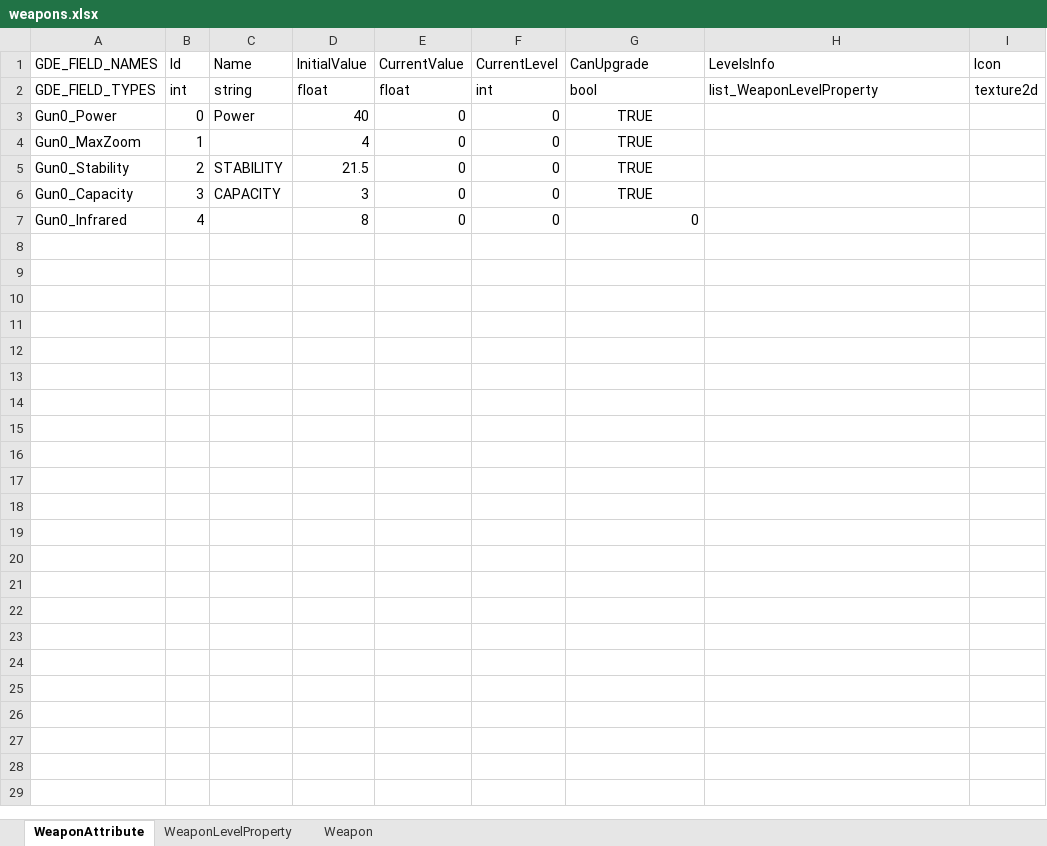
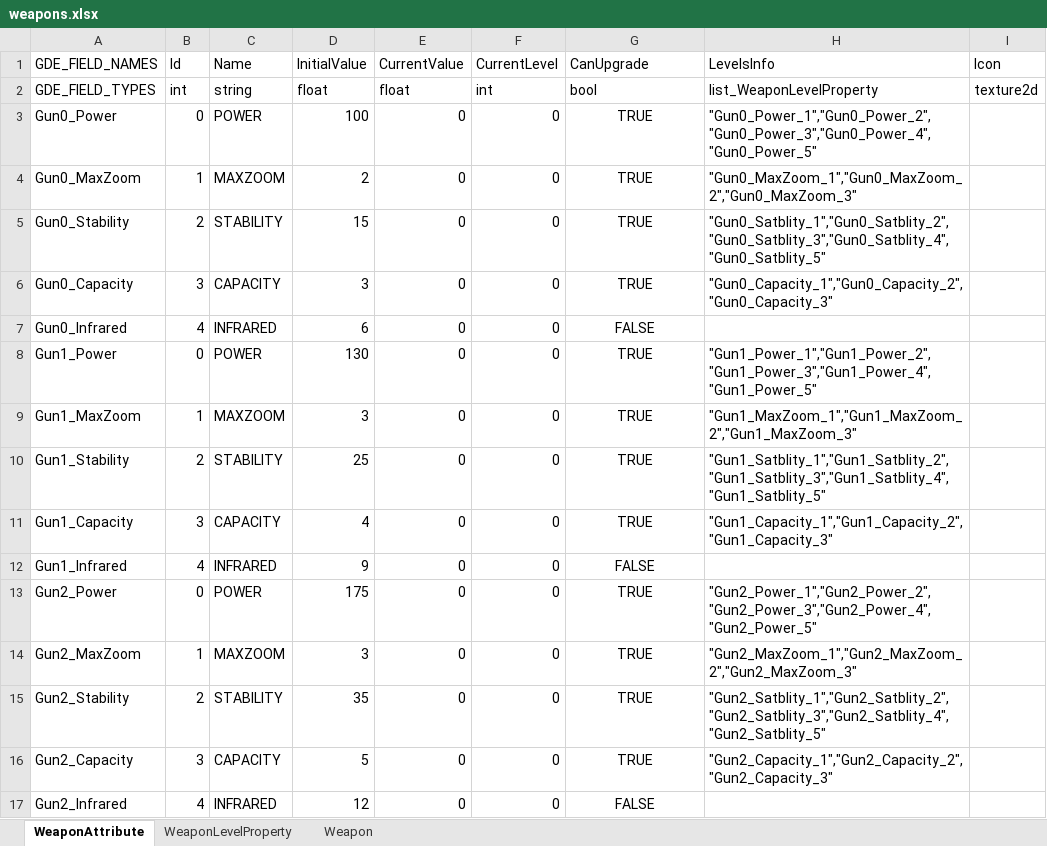
Before and after one commit to yantian001/3DHunter, an Excel workbook: weapons.xlsx, sheet WeaponAttribute, drawn as a sheet; values as stored, in another font and other column widths than the file's, no borders; the diff names each change by its address in the sheet, - before the commit and + after, or states it on an @@ line.

```diff
--- a/weapons.xlsx (sheet WeaponAttribute)
+++ b/weapons.xlsx (sheet WeaponAttribute)
-C3 (Name): Power
+C3 (Name): POWER
-D3 (InitialValue): 40
+D3 (InitialValue): 100
-H3 (LevelsInfo): (empty)
+H3 (LevelsInfo): "Gun0_Power_1","Gun0_Power_2","Gun0_Power_3","Gun0_Power_4","Gun0_Power_5"
-C4 (Name): (empty)
+C4 (Name): MAXZOOM
-D4 (InitialValue): 4
+D4 (InitialValue): 2
-H4 (LevelsInfo): (empty)
+H4 (LevelsInfo): "Gun0_MaxZoom_1","Gun0_MaxZoom_2","Gun0_MaxZoom_3"
-D5 (InitialValue): 21.5
+D5 (InitialValue): 15
-H5 (LevelsInfo): (empty)
+H5 (LevelsInfo): "Gun0_Satblity_1","Gun0_Satblity_2","Gun0_Satblity_3","Gun0_Satblity_4","Gun0_Satblity_5"
-H6 (LevelsInfo): (empty)
+H6 (LevelsInfo): "Gun0_Capacity_1","Gun0_Capacity_2","Gun0_Capacity_3"
-C7 (Name): (empty)
+C7 (Name): INFRARED
-D7 (InitialValue): 8
+D7 (InitialValue): 6
-G7 (CanUpgrade): 0
+G7 (CanUpgrade): FALSE
-G7 alignment: right
+G7 alignment: center
+row 8: Gun1_Power | 0 | POWER | 130 | 0 | 0 | TRUE | "Gun1_Power_1","Gun1_Power_2","Gun1_Power_3","Gun1_Power_4","Gun1_Power_5"
+row 9: Gun1_MaxZoom | 1 | MAXZOOM | 3 | 0 | 0 | TRUE | "Gun1_MaxZoom_1","Gun1_MaxZoom_2","Gun1_MaxZoom_3"
+row 10: Gun1_Stability | 2 | STABILITY | 25 | 0 | 0 | TRUE | "Gun1_Satblity_1","Gun1_Satblity_2","Gun1_Satblity_3","Gun1_Satblity_4","Gun1_Satblity_5"
+row 11: Gun1_Capacity | 3 | CAPACITY | 4 | 0 | 0 | TRUE | "Gun1_Capacity_1","Gun1_Capacity_2","Gun1_Capacity_3"
+row 12: Gun1_Infrared | 4 | INFRARED | 9 | 0 | 0 | FALSE
+row 13: Gun2_Power | 0 | POWER | 175 | 0 | 0 | TRUE | "Gun2_Power_1","Gun2_Power_2","Gun2_Power_3","Gun2_Power_4","Gun2_Power_5"
+row 14: Gun2_MaxZoom | 1 | MAXZOOM | 3 | 0 | 0 | TRUE | "Gun2_MaxZoom_1","Gun2_MaxZoom_2","Gun2_MaxZoom_3"
+row 15: Gun2_Stability | 2 | STABILITY | 35 | 0 | 0 | TRUE | "Gun2_Satblity_1","Gun2_Satblity_2","Gun2_Satblity_3","Gun2_Satblity_4","Gun2_Satblity_5"
+row 16: Gun2_Capacity | 3 | CAPACITY | 5 | 0 | 0 | TRUE | "Gun2_Capacity_1","Gun2_Capacity_2","Gun2_Capacity_3"
+row 17: Gun2_Infrared | 4 | INFRARED | 12 | 0 | 0 | FALSE
```
Also changed, not shown: sheet WeaponLevelProperty, sheet Weapon, 8 other files.
